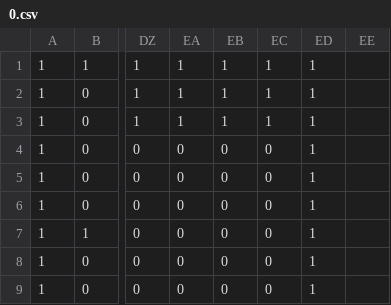
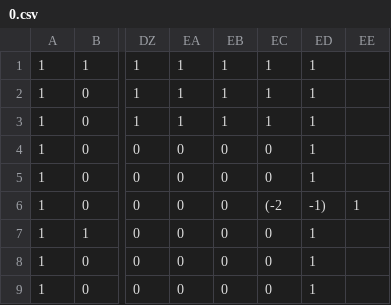
Before and after one commit to simplycode07/basky, a CSV file: tilemaps/0.csv, drawn as a sheet; only a part is shown, gaps mark what is left out; the diff names each change by its address in the sheet, - before the commit and + after, or states it on an @@ line.

```diff
--- a/tilemaps/0.csv
+++ b/tilemaps/0.csv
-EC6: 0
+EC6: (-2
-ED6: 1
+ED6: -1)
-EE6: (empty)
+EE6: 1
```
Also changed, not shown: 5 other files.
